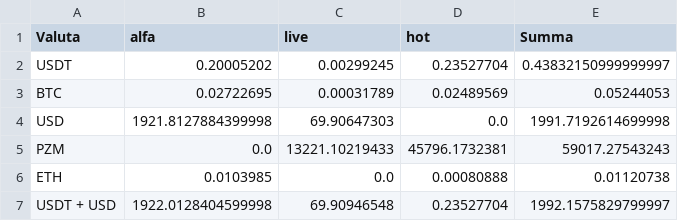
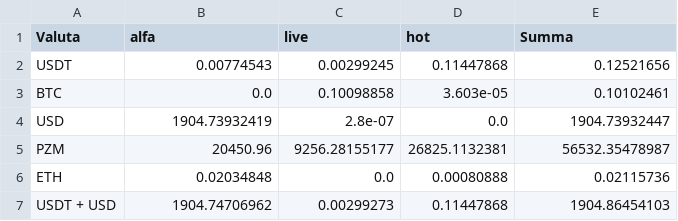
Before and after one commit to Slavian2015/ArbitrageWEBversion1, a CSV file: data/balance.csv, drawn as a sheet.

```diff
--- a/data/balance.csv
+++ b/data/balance.csv
@@ -1,7 +1,7 @@
 Valuta,alfa,live,hot,Summa
-USDT,0.20005202,0.00299245,0.23527704,0.43832150999999997
-BTC,0.02722695,0.00031789,0.02489569,0.05244053
-USD,1921.8127884399998,69.90647303,0.0,1991.7192614699998
-PZM,0.0,13221.10219433,45796.1732381,59017.27543243
-ETH,0.0103985,0.0,0.00080888,0.01120738
-USDT + USD,1922.0128404599998,69.90946548,0.23527704,1992.1575829799997
+USDT,0.00774543,0.00299245,0.11447868,0.12521656
+BTC,0.0,0.10098858,3.603e-05,0.10102461
+USD,1904.73932419,2.8e-07,0.0,1904.73932447
+PZM,20450.96,9256.28155177,26825.1132381,56532.35478987
+ETH,0.02034848,0.0,0.00080888,0.02115736
+USDT + USD,1904.74706962,0.00299273,0.11447868,1904.86454103
```
Also changed, not shown: data/all_data.csv, 18 other files.
